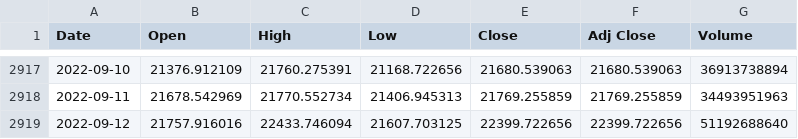
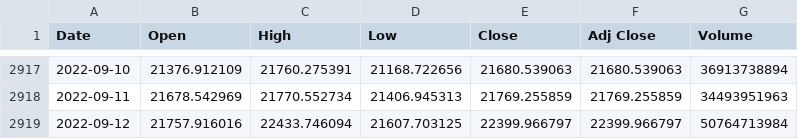
Before and after one commit to chainparrot/parrot, a CSV file: Prices/sonuc.csv, drawn as a sheet; only a part is shown, gaps mark what is left out.

Commit message:
Update from https://github.com/chainparrot/Prices/commit/a0408d7a58e019c7991e8e976e4dd4da3f533d7c

```diff
--- a/Prices/sonuc.csv
+++ b/Prices/sonuc.csv
@@ -2918,2 +2918,2 @@ Date,Open,High,Low,Close,Adj Close,Volume
 2022-09-11,21678.542969,21770.552734,21406.945313,21769.255859,21769.255859,34493951963
-2022-09-12,21757.916016,22433.746094,21607.703125,22399.722656,22399.722656,51192688640
+2022-09-12,21757.916016,22433.746094,21607.703125,22399.966797,22399.966797,50764713984
```
Also changed, not shown: 4 other files.
